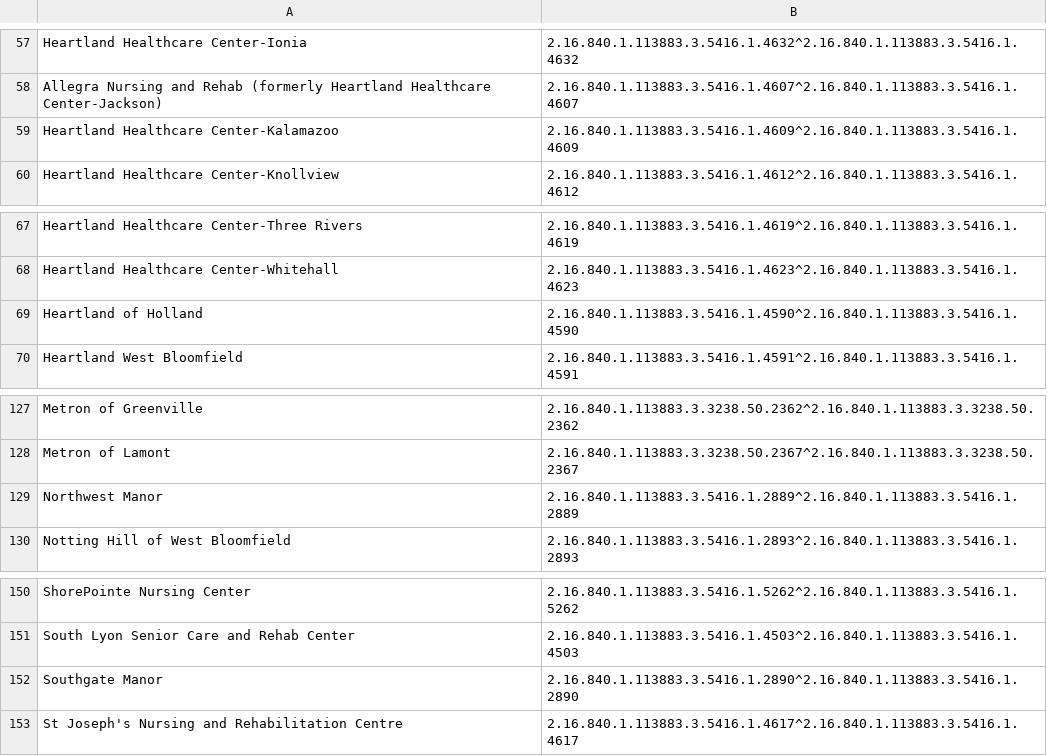
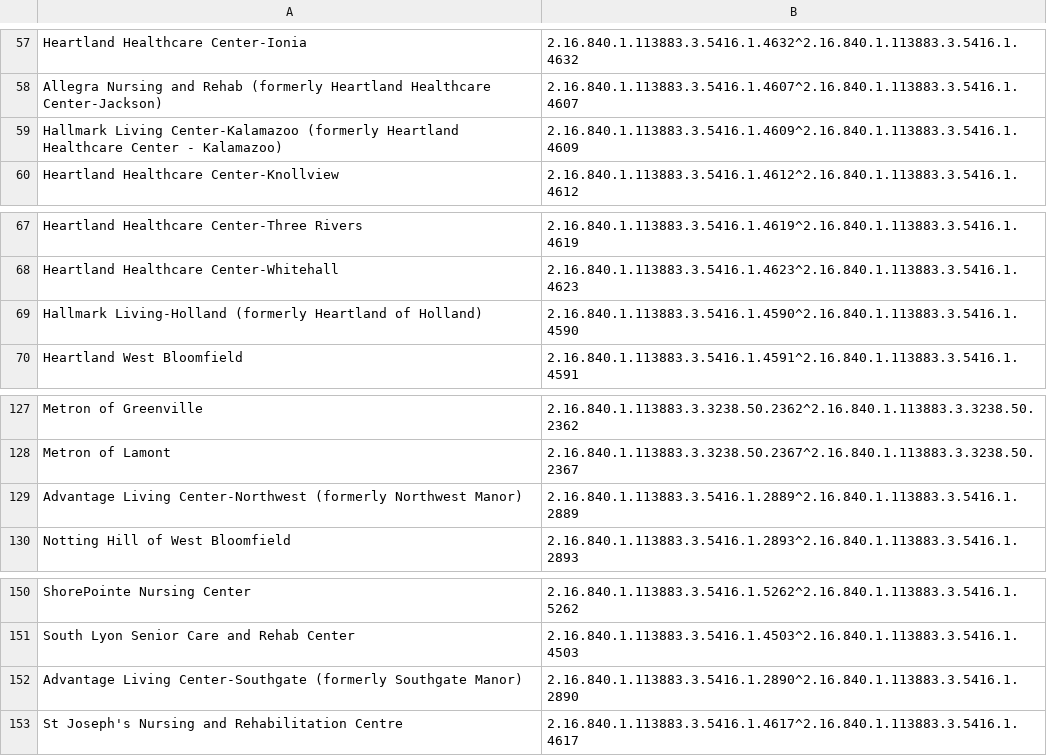
Before and after one commit to informationsoftworks/mihin, a CSV file: oids/snfs.csv, drawn as a sheet; only a part is shown, gaps mark what is left out.

```diff
--- a/oids/snfs.csv
+++ b/oids/snfs.csv
@@ -58,3 +58,3 @@ Heartland Healthcare Center-Ionia,2.16.840.1.113883.3.5416.1.4632^2.16.840.1.113
 Allegra Nursing and Rehab (formerly Heartland Healthcare Center-Jackson),2.16.840.1.113883.3.5416.1.4607^2.16.840.1.113883.3.5416.1.4607,,,,,
-Heartland Healthcare Center-Kalamazoo,2.16.840.1.113883.3.5416.1.4609^2.16.840.1.113883.3.5416.1.4609,,,,,
+Hallmark Living Center-Kalamazoo (formerly Heartland Healthcare Center - Kalamazoo),2.16.840.1.113883.3.5416.1.4609^2.16.840.1.113883.3.5416.1.4609,,,,,
 Heartland Healthcare Center-Knollview,2.16.840.1.113883.3.5416.1.4612^2.16.840.1.113883.3.5416.1.4612,,,,,
@@ -68,3 +68,3 @@ Heartland Healthcare Center-Three Rivers,2.16.840.1.113883.3.5416.1.4619^2.16.84
 Heartland Healthcare Center-Whitehall,2.16.840.1.113883.3.5416.1.4623^2.16.840.1.113883.3.5416.1.4623,,,,,
-Heartland of Holland,2.16.840.1.113883.3.5416.1.4590^2.16.840.1.113883.3.5416.1.4590,,,,,
+Hallmark Living-Holland (formerly Heartland of Holland),2.16.840.1.113883.3.5416.1.4590^2.16.840.1.113883.3.5416.1.4590,,,,,
 Heartland West Bloomfield,2.16.840.1.113883.3.5416.1.4591^2.16.840.1.113883.3.5416.1.4591,,,,,
@@ -128,3 +128,3 @@ Metron of Greenville,2.16.840.1.113883.3.3238.50.2362^2.16.840.1.113883.3.3238.5
 Metron of Lamont,2.16.840.1.113883.3.3238.50.2367^2.16.840.1.113883.3.3238.50.2367,,,,,
-Northwest Manor                       ,2.16.840.1.113883.3.5416.1.2889^2.16.840.1.113883.3.5416.1.2889,,,,,
+Advantage Living Center-Northwest (formerly Northwest Manor)           ,2.16.840.1.113883.3.5416.1.2889^2.16.840.1.113883.3.5416.1.2889,,,,,
 Notting Hill of West Bloomfield,2.16.840.1.113883.3.5416.1.2893^2.16.840.1.113883.3.5416.1.2893,,,,,
@@ -151,3 +151,3 @@ ShorePointe Nursing Center,2.16.840.1.113883.3.5416.1.5262^2.16.840.1.113883.3.5
 South Lyon Senior Care and Rehab Center,2.16.840.1.113883.3.5416.1.4503^2.16.840.1.113883.3.5416.1.4503,,,,,
-Southgate Manor                   ,2.16.840.1.113883.3.5416.1.2890^2.16.840.1.113883.3.5416.1.2890,,,,,
+Advantage Living Center-Southgate (formerly Southgate Manor),2.16.840.1.113883.3.5416.1.2890^2.16.840.1.113883.3.5416.1.2890,,,,,
 St Joseph's Nursing and Rehabilitation Centre,2.16.840.1.113883.3.5416.1.4617^2.16.840.1.113883.3.5416.1.4617,,,,,
```
Also changed, not shown: oids/outpatient.csv.
